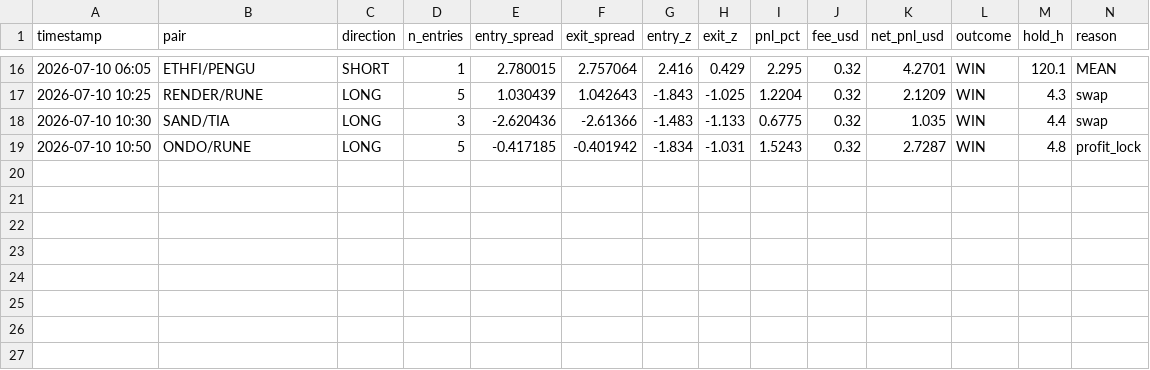
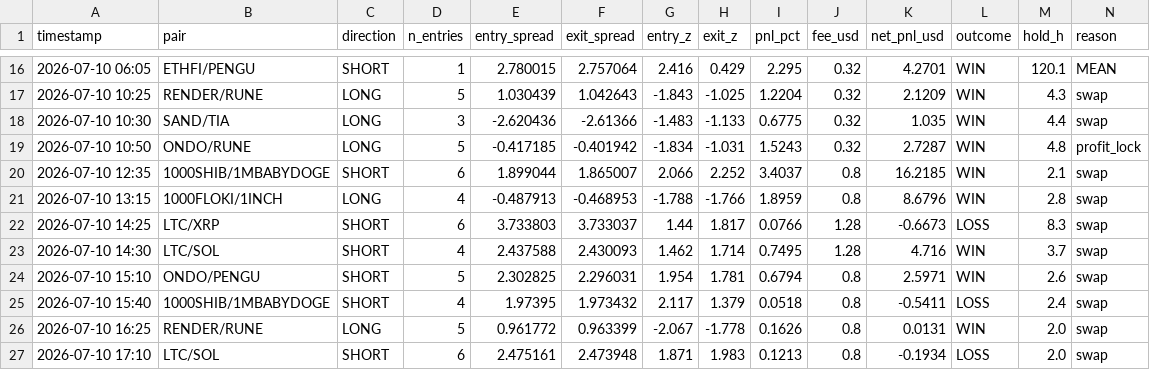
Before and after one commit to AlexeyKharin06/bots-cluster-, a CSV file: memory/trade/paper_v1/paper_trades_N.csv, drawn as a sheet; only a part is shown, gaps mark what is left out; rows hold the shown columns only; the diff names each change by its address in the sheet, - before the commit and + after, or states it on an @@ line.

```diff
--- a/memory/trade/paper_v1/paper_trades_N.csv
+++ b/memory/trade/paper_v1/paper_trades_N.csv
+row 20: 2026-07-10 12:35 | 1000SHIB/1MBABYDOGE | SHORT | 6 | 1.899044 | 1.865007 | 2.066 | 2.252 | 3.4037 | 0.8 | 16.2185 | WIN | 2.1 | swap
+row 21: 2026-07-10 13:15 | 1000FLOKI/1INCH | LONG | 4 | -0.487913 | -0.468953 | -1.788 | -1.766 | 1.8959 | 0.8 | 8.6796 | WIN | 2.8 | swap
+row 22: 2026-07-10 14:25 | LTC/XRP | SHORT | 6 | 3.733803 | 3.733037 | 1.44 | 1.817 | 0.0766 | 1.28 | -0.6673 | LOSS | 8.3 | swap
+row 23: 2026-07-10 14:30 | LTC/SOL | SHORT | 4 | 2.437588 | 2.430093 | 1.462 | 1.714 | 0.7495 | 1.28 | 4.716 | WIN | 3.7 | swap
+row 24: 2026-07-10 15:10 | ONDO/PENGU | SHORT | 5 | 2.302825 | 2.296031 | 1.954 | 1.781 | 0.6794 | 0.8 | 2.5971 | WIN | 2.6 | swap
+row 25: 2026-07-10 15:40 | 1000SHIB/1MBABYDOGE | SHORT | 4 | 1.97395 | 1.973432 | 2.117 | 1.379 | 0.0518 | 0.8 | -0.5411 | LOSS | 2.4 | swap
+row 26: 2026-07-10 16:25 | RENDER/RUNE | LONG | 5 | 0.961772 | 0.963399 | -2.067 | -1.778 | 0.1626 | 0.8 | 0.0131 | WIN | 2.0 | swap
+row 27: 2026-07-10 17:10 | LTC/SOL | SHORT | 6 | 2.475161 | 2.473948 | 1.871 | 1.983 | 0.1213 | 0.8 | -0.1934 | LOSS | 2.0 | swap
```
Also changed, not shown: memory/trade/paper_v1/paper_trades_P.csv, memory/trade/paper_v1/paper_trades_grid.csv, 13 other files.
